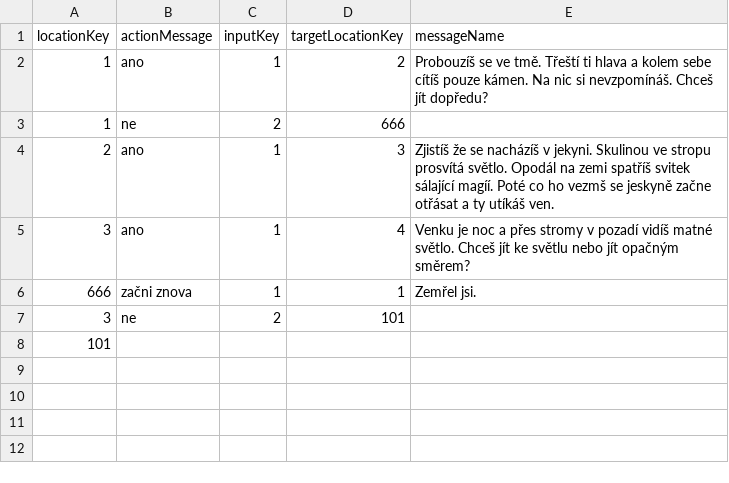
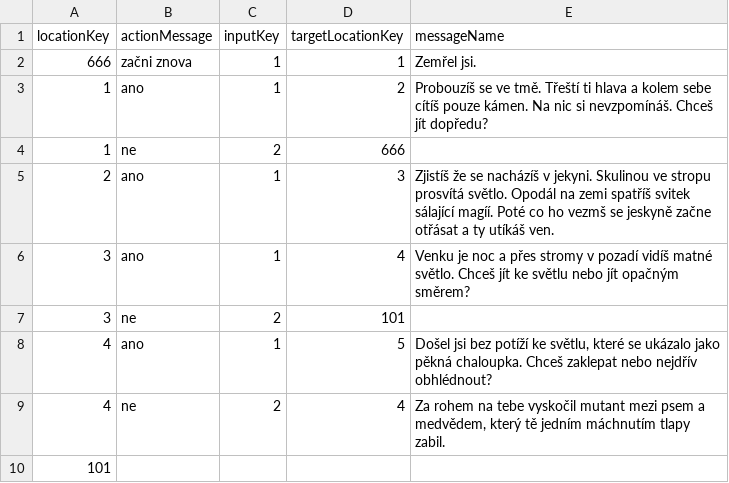
Before and after one commit to BendaBUBU/csvrepo, a CSV file: locations.csv, drawn as a sheet.

Commit message:
Update locations.csv

```diff
--- a/locations.csv
+++ b/locations.csv
@@ -1,2 +1,3 @@
 locationKey;actionMessage;inputKey;targetLocationKey;messageName
+666;začni znova;1;1;Zemřel jsi.
 1;ano;1;2;Probouzíš se ve tmě. Třeští ti hlava a kolem sebe cítíš pouze kámen. Na nic si nevzpomínáš. Chceš jít dopředu?
@@ -5,4 +6,5 @@ locationKey;actionMessage;inputKey;targetLocationKey;messageName
 3;ano;1;4;Venku je noc a přes stromy v pozadí vidíš matné světlo. Chceš jít ke světlu nebo jít opačným směrem?
-666;začni znova;1;1;Zemřel jsi.
 3;ne ;2;101;
+4;ano;1;5;Došel jsi bez potíží ke světlu, které se ukázalo jako pěkná chaloupka. Chceš zaklepat nebo nejdřív obhlédnout?
+4;ne;2;4;Za rohem na tebe vyskočil mutant mezi psem a medvědem, který tě jedním máchnutím tlapy zabil.
 101;;;;
```
